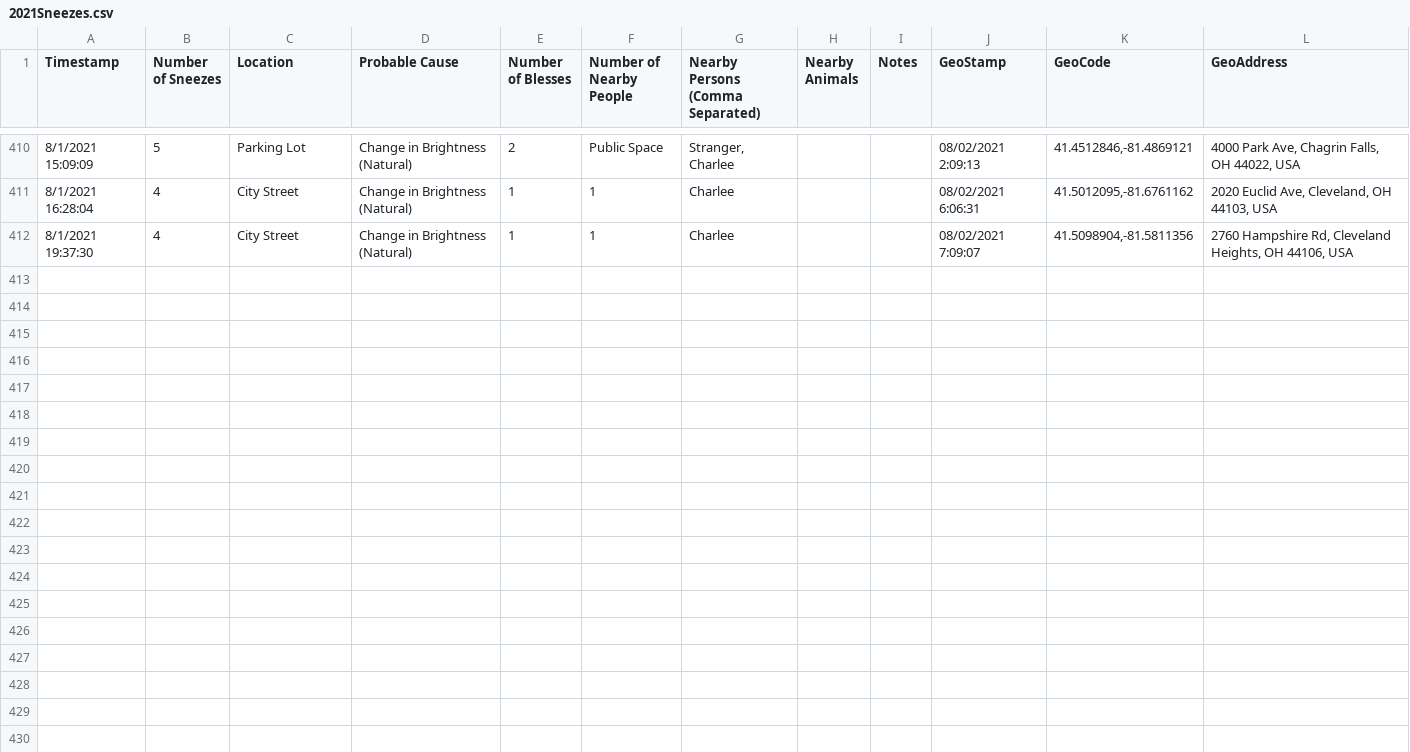
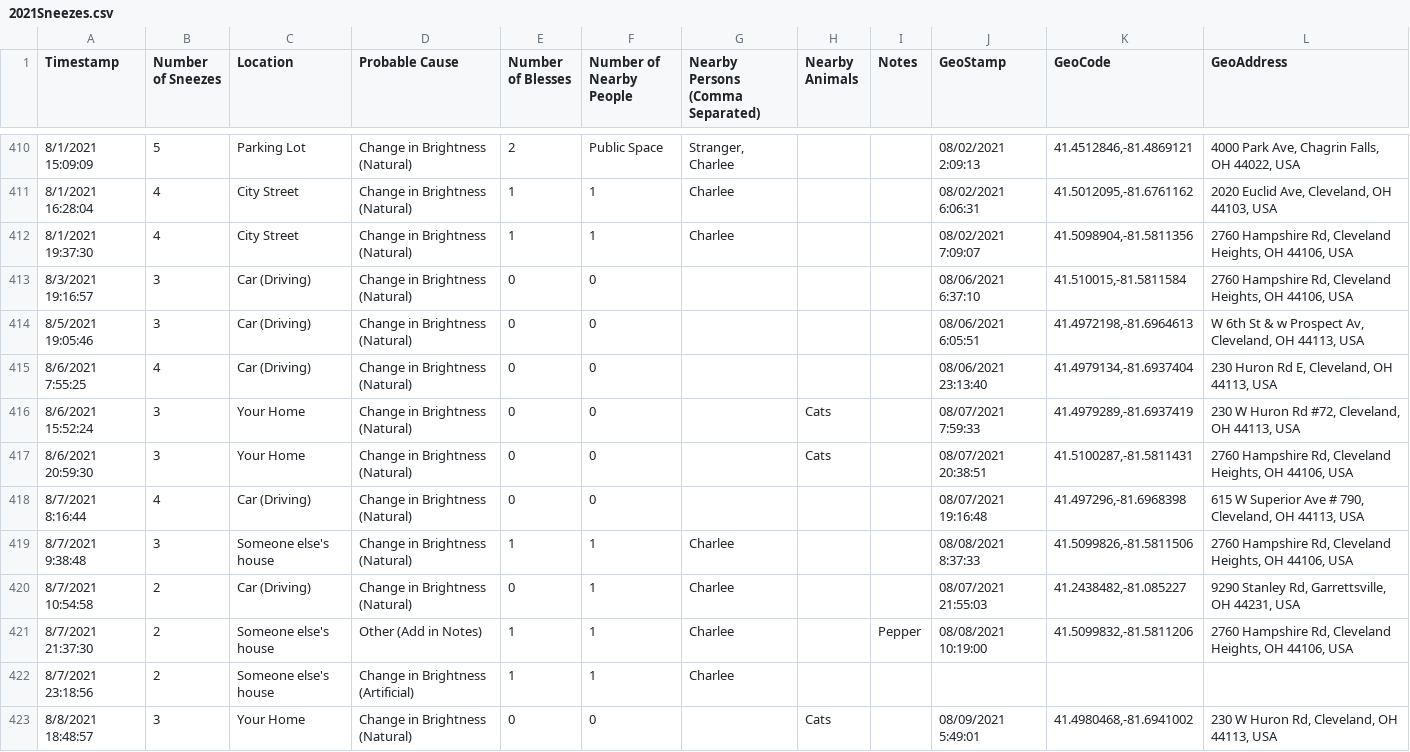
Before and after one commit to gtblack4/TheSneezeProject, a CSV file: data/2021Sneezes.csv, drawn as a sheet; only a part is shown, gaps mark what is left out.

```diff
--- a/data/2021Sneezes.csv
+++ b/data/2021Sneezes.csv
@@ -412 +412,12 @@ Timestamp;Number of Sneezes;Location;Probable Cause;Number of Blesses;Number of
 8/1/2021 19:37:30;4;City Street;Change in Brightness (Natural);1;1;Charlee;;;08/02/2021 7:09:07;41.5098904,-81.5811356;2760 Hampshire Rd, Cleveland Heights, OH 44106, USA
+8/3/2021 19:16:57;3;Car (Driving);Change in Brightness (Natural);0;0;;;;08/06/2021 6:37:10;41.510015,-81.5811584;2760 Hampshire Rd, Cleveland Heights, OH 44106, USA
+8/5/2021 19:05:46;3;Car (Driving);Change in Brightness (Natural);0;0;;;;08/06/2021 6:05:51;41.4972198,-81.6964613;W 6th St & w Prospect Av, Cleveland, OH 44113, USA
+8/6/2021 7:55:25;4;Car (Driving);Change in Brightness (Natural);0;0;;;;08/06/2021 23:13:40;41.4979134,-81.6937404;230 Huron Rd E, Cleveland, OH 44113, USA
+8/6/2021 15:52:24;3;Your Home;Change in Brightness (Natural);0;0;;Cats;;08/07/2021 7:59:33;41.4979289,-81.6937419;230 W Huron Rd #72, Cleveland, OH 44113, USA
+8/6/2021 20:59:30;3;Your Home;Change in Brightness (Natural);0;0;;Cats;;08/07/2021 20:38:51;41.5100287,-81.5811431;2760 Hampshire Rd, Cleveland Heights, OH 44106, USA
+8/7/2021 8:16:44;4;Car (Driving);Change in Brightness (Natural);0;0;;;;08/07/2021 19:16:48;41.497296,-81.6968398;615 W Superior Ave # 790, Cleveland, OH 44113, USA
+8/7/2021 9:38:48;3;Someone else's house;Change in Brightness (Natural);1;1;Charlee;;;08/08/2021 8:37:33;41.5099826,-81.5811506;2760 Hampshire Rd, Cleveland Heights, OH 44106, USA
+8/7/2021 10:54:58;2;Car (Driving);Change in Brightness (Natural);0;1;Charlee;;;08/07/2021 21:55:03;41.2438482,-81.085227;9290 Stanley Rd, Garrettsville, OH 44231, USA
+8/7/2021 21:37:30;2;Someone else's house;Other (Add in Notes);1;1;Charlee;;Pepper;08/08/2021 10:19:00;41.5099832,-81.5811206;2760 Hampshire Rd, Cleveland Heights, OH 44106, USA
+8/7/2021 23:18:56;2;Someone else's house;Change in Brightness (Artificial);1;1;Charlee ;;;;;
+8/8/2021 18:48:57;3;Your Home;Change in Brightness (Natural);0;0;;Cats;;08/09/2021 5:49:01;41.4980468,-81.6941002;230 W Huron Rd, Cleveland, OH 44113, USA
```
Also changed, not shown: 2 other files.
